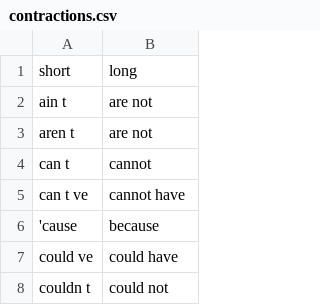
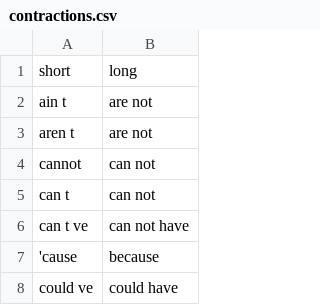
Before and after one commit to bbkjunior/english_texts_complexity, a CSV file: materials/contractions.csv, drawn as a sheet; only a part is shown; the shorter side is filled out with more unchanged rows.

```diff
--- a/materials/contractions.csv
+++ b/materials/contractions.csv
@@ -3,4 +3,5 @@ ain t,are not
 aren t,are not
-can t,cannot
-can t ve,cannot have
+cannot, can not
+can t,can not
+can t ve,can not have
 'cause,because
```
Also changed, not shown: 9 other files.
